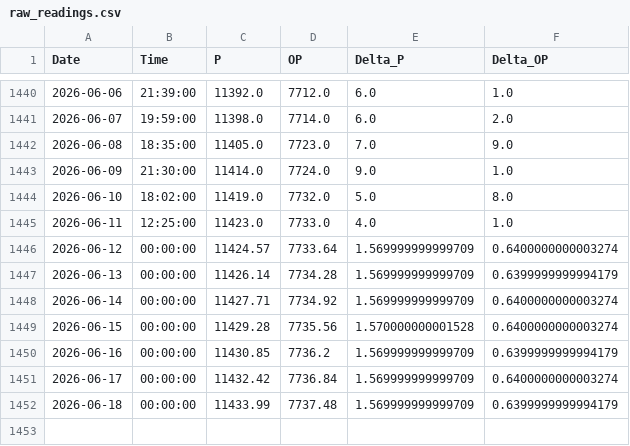
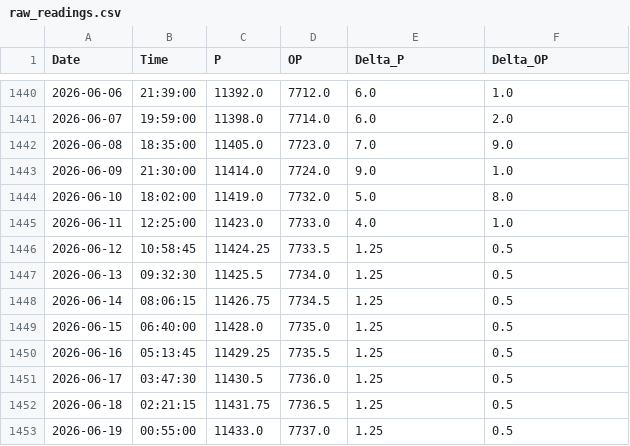
Before and after one commit to tomasz-waleciuk-data-engineering/sprinkwell, a CSV file: output/electricity/readings/raw_readings.csv, drawn as a sheet; only a part is shown, gaps mark what is left out.

```diff
--- a/output/electricity/readings/raw_readings.csv
+++ b/output/electricity/readings/raw_readings.csv
@@ -1445,8 +1445,9 @@ Date,Time,P,OP,Delta_P,Delta_OP
 2026-06-11,12:25:00,11423.0,7733.0,4.0,1.0
-2026-06-12,00:00:00,11424.57,7733.64,1.569999999999709,0.6400000000003274
-2026-06-13,00:00:00,11426.14,7734.28,1.569999999999709,0.6399999999994179
-2026-06-14,00:00:00,11427.71,7734.92,1.569999999999709,0.6400000000003274
-2026-06-15,00:00:00,11429.28,7735.56,1.570000000001528,0.6400000000003274
-2026-06-16,00:00:00,11430.85,7736.2,1.569999999999709,0.6399999999994179
-2026-06-17,00:00:00,11432.42,7736.84,1.569999999999709,0.6400000000003274
-2026-06-18,00:00:00,11433.99,7737.48,1.569999999999709,0.6399999999994179
+2026-06-12,10:58:45,11424.25,7733.5,1.25,0.5
+2026-06-13,09:32:30,11425.5,7734.0,1.25,0.5
+2026-06-14,08:06:15,11426.75,7734.5,1.25,0.5
+2026-06-15,06:40:00,11428.0,7735.0,1.25,0.5
+2026-06-16,05:13:45,11429.25,7735.5,1.25,0.5
+2026-06-17,03:47:30,11430.5,7736.0,1.25,0.5
+2026-06-18,02:21:15,11431.75,7736.5,1.25,0.5
+2026-06-19,00:55:00,11433.0,7737.0,1.25,0.5
```
Also changed, not shown: 1 other file.
